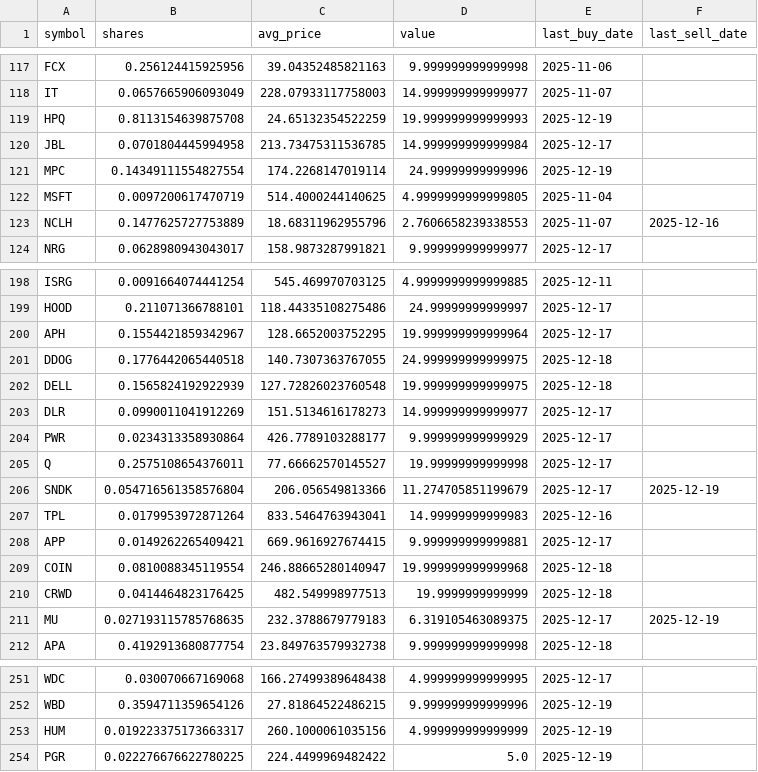
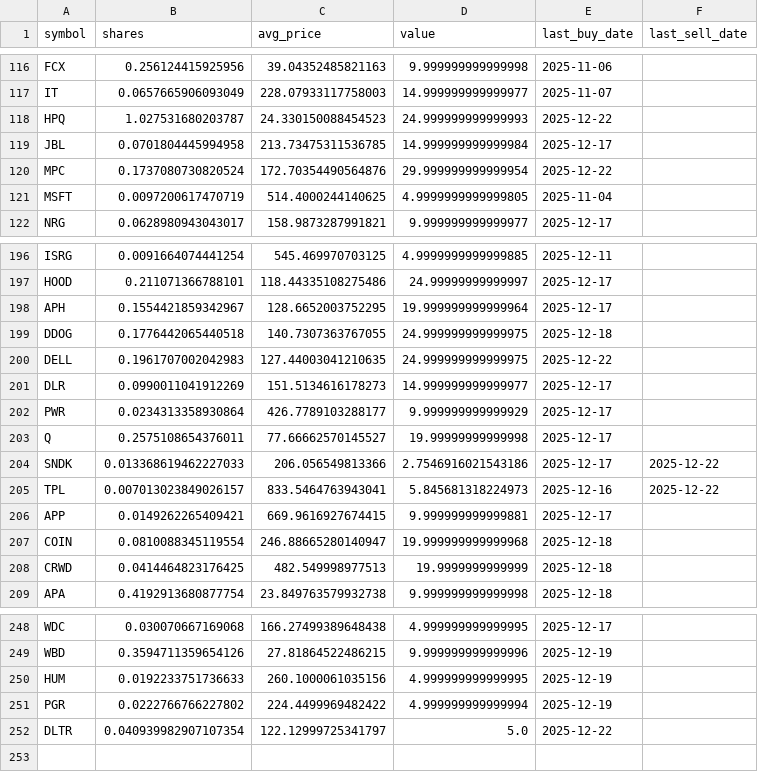
Before and after one commit to TechGroei/Test_Stock_Trading_Strategy, a CSV file: data/portfolio.csv, drawn as a sheet; only a part is shown, gaps mark what is left out; the diff covers the shown part only.

```diff
--- a/data/portfolio.csv
+++ b/data/portfolio.csv
@@ -118,7 +117,6 @@ FCX,0.256124415925956,39.04352485821163,9.999999999999998,2025-11-06,
 IT,0.0657665906093049,228.07933117758003,14.999999999999977,2025-11-07,
-HPQ,0.8113154639875708,24.65132354522259,19.999999999999993,2025-12-19,
+HPQ,1.027531680203787,24.330150088454523,24.999999999999993,2025-12-22,
 JBL,0.0701804445994958,213.73475311536785,14.999999999999984,2025-12-17,
-MPC,0.14349111554827554,174.2268147019114,24.99999999999996,2025-12-19,
+MPC,0.1737080730820524,172.70354490564876,29.999999999999954,2025-12-22,
 MSFT,0.0097200617470719,514.4000244140625,4.9999999999999805,2025-11-04,
-NCLH,0.1477625727753889,18.68311962955796,2.7606658239338553,2025-11-07,2025-12-16
 NRG,0.0628980943043017,158.9873287991821,9.999999999999977,2025-12-17,
@@ -201,3 +199,3 @@ APH,0.1554421859342967,128.6652003752295,19.999999999999964,2025-12-17,
 DDOG,0.1776442065440518,140.7307363767055,24.999999999999975,2025-12-18,
-DELL,0.1565824192922939,127.72826023760548,19.999999999999975,2025-12-18,
+DELL,0.1961707002042983,127.44003041210635,24.999999999999975,2025-12-22,
 DLR,0.0990011041912269,151.5134616178273,14.999999999999977,2025-12-17,
@@ -205,4 +203,4 @@ PWR,0.0234313358930864,426.7789103288177,9.999999999999929,2025-12-17,
 Q,0.2575108654376011,77.66662570145527,19.99999999999998,2025-12-17,
-SNDK,0.054716561358576804,206.056549813366,11.274705851199679,2025-12-17,2025-12-19
-TPL,0.0179953972871264,833.5464763943041,14.99999999999983,2025-12-16,
+SNDK,0.013368619462227033,206.056549813366,2.7546916021543186,2025-12-17,2025-12-22
+TPL,0.007013023849026157,833.5464763943041,5.845681318224973,2025-12-16,2025-12-22
 APP,0.0149262265409421,669.9616927674415,9.999999999999881,2025-12-17,
@@ -210,3 +208,2 @@ COIN,0.0810088345119554,246.88665280140947,19.999999999999968,2025-12-18,
 CRWD,0.0414464823176425,482.549998977513,19.9999999999999,2025-12-18,
-MU,0.027193115785768635,232.3788679779183,6.319105463089375,2025-12-17,2025-12-19
 APA,0.4192913680877754,23.849763579932738,9.999999999999998,2025-12-18,
@@ -252,3 +249,4 @@ WDC,0.030070667169068,166.27499389648438,4.999999999999995,2025-12-17,
 WBD,0.3594711359654126,27.81864522486215,9.999999999999996,2025-12-19,
-HUM,0.019223375173663317,260.1000061035156,4.999999999999999,2025-12-19,
-PGR,0.022276676622780225,224.4499969482422,5.0,2025-12-19,
+HUM,0.0192233751736633,260.1000061035156,4.999999999999995,2025-12-19,
+PGR,0.0222766766227802,224.4499969482422,4.999999999999994,2025-12-19,
+DLTR,0.040939982907107354,122.12999725341797,5.0,2025-12-22,
```
Also changed, not shown: 1 removed row and 33 edited cells elsewhere in this file, data/trades_history.csv, 1 other file.
